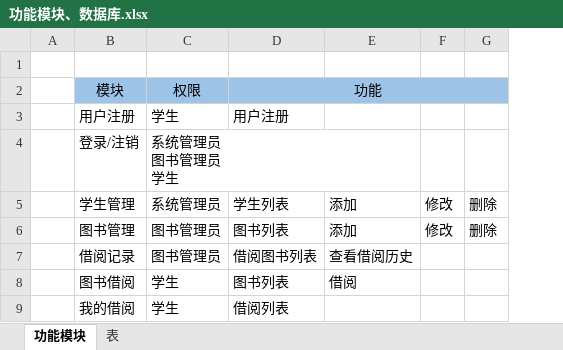
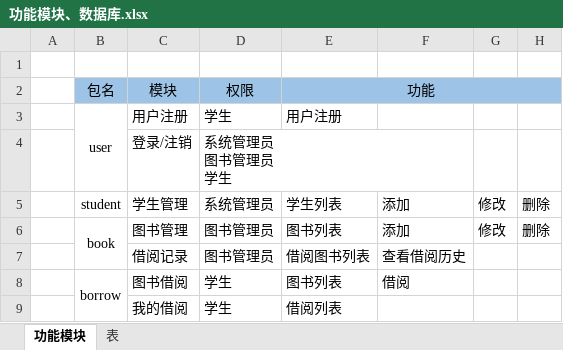
Before and after one commit to 724060066/2022-documents, an Excel workbook: 图书借阅系统/功能模块、数据库.xlsx, sheet 功能模块, drawn as a sheet; values as stored, in another font and other column widths than the file's, no borders; the diff names each change by its address in the sheet, - before the commit and + after, or states it on an @@ line.

```diff
--- a/图书借阅系统/功能模块、数据库.xlsx (sheet 功能模块)
+++ b/图书借阅系统/功能模块、数据库.xlsx (sheet 功能模块)
+column B (包名), rows 3-8: user |  | student | book |  | borrow
```
Also changed, not shown: sheet 表.
